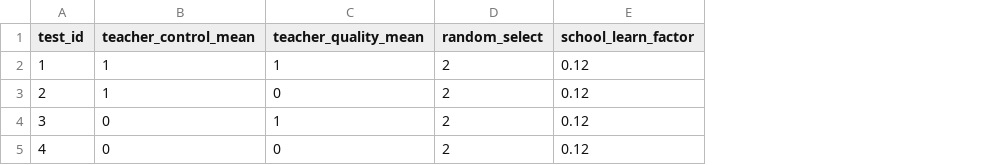
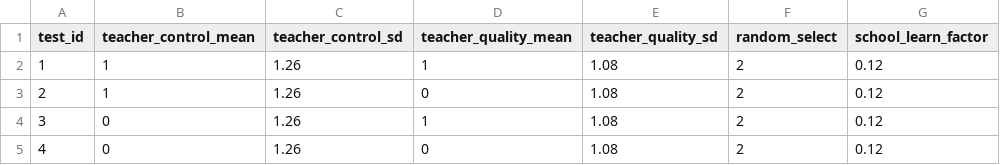
Before and after one commit to DurhamARC/classroom-abm, a CSV file: MesaModel/hamilton/parameter_input/lhs_params.csv, drawn as a sheet; only a part is shown; the diff names each change by its address in the sheet, - before the commit and + after, or states it on an @@ line.

Commit message:
Add parameters for SD for teacher control and quality

```diff
--- a/MesaModel/hamilton/parameter_input/lhs_params.csv
+++ b/MesaModel/hamilton/parameter_input/lhs_params.csv
+column C (teacher_control_sd), rows 2-5: all 1.26
+column E (teacher_quality_sd), rows 2-5: all 1.08
```
Also changed, not shown: 2 other files.
